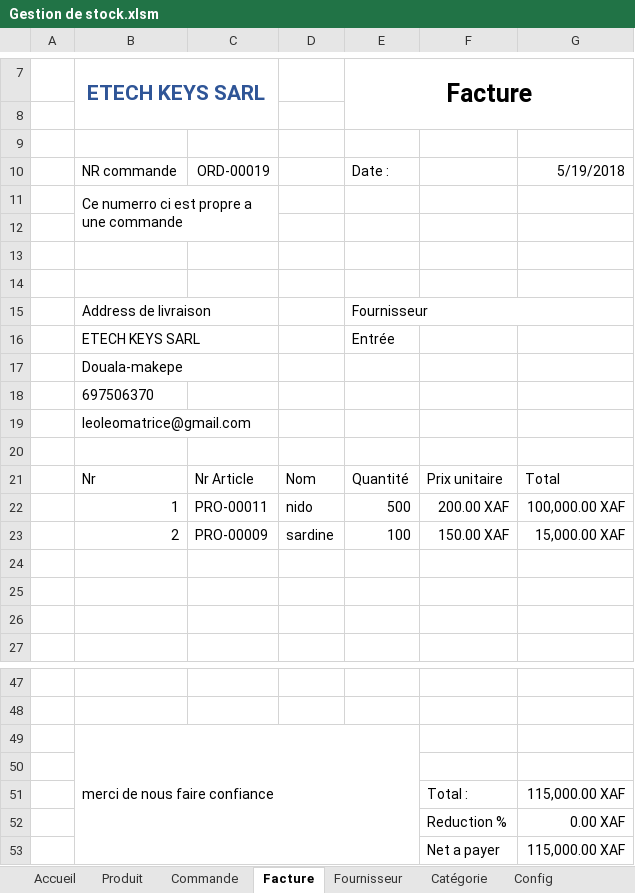
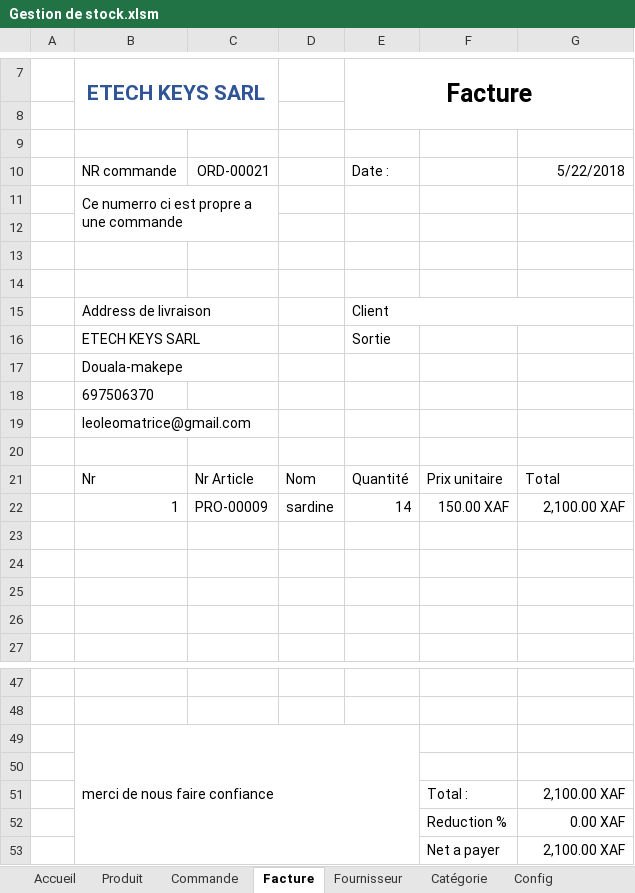
Before and after one commit to romanicdev/gestion-de-stock-excel, an Excel workbook: Gestion de stock.xlsm, sheet Facture, drawn as a sheet; only a part is shown, gaps mark what is left out; values as stored, in another font and other column widths than the file's, no borders; charts and pictures and conditional formats and table styles not drawn; removed rows and columns are numbered as before the commit, all else as after; the diff names each change by its address in the sheet, - before the commit and + after, or states it on an @@ line.

```diff
--- a/Gestion de stock.xlsm (sheet Facture)
+++ b/Gestion de stock.xlsm (sheet Facture)
-C10: ORD-00019
+C10: ORD-00021
-G10: 5/19/2018
+G10: 5/22/2018
-E15: Fournisseur
+E15: Client
-E16: Entrée
+E16: Sortie
-row 22:  | 1 | PRO-00011 | nido | 500 | 200.00 XAF | 100,000.00 XAF
-B22: 2
+B22: 1
-E22: 100
+E22: 14
-G22: 15,000.00 XAF
+G22: 2,100.00 XAF
+row 23: (empty)
-G51: 115,000.00 XAF
+G51: 2,100.00 XAF
-G53: 115,000.00 XAF
+G53: 2,100.00 XAF
```
Also changed, not shown: sheet Commande, sheet Config, sheet Inventaire, sheet Produit, charts or pictures.
